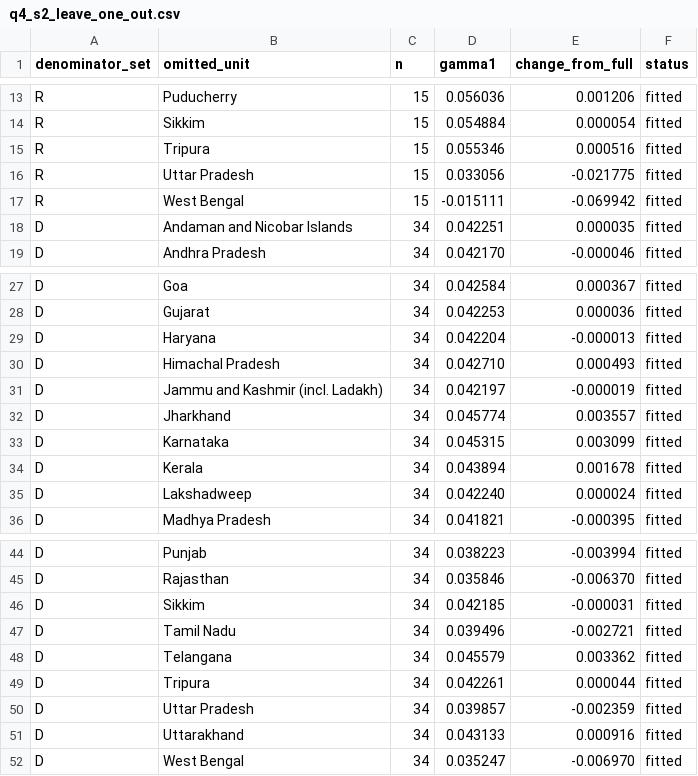
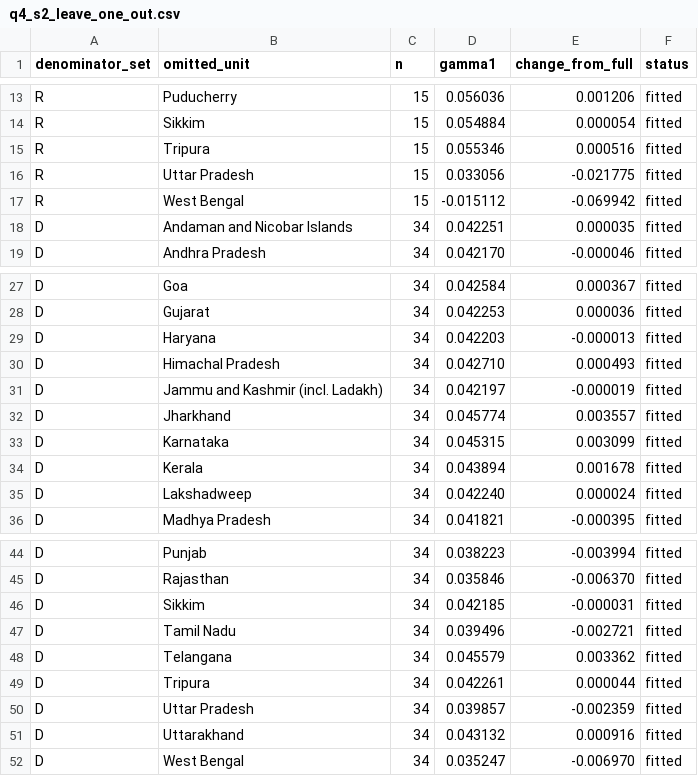
Before and after one commit to hssling/india-tb-acf-campaign, a CSV file: outputs/q4_s2_leave_one_out.csv, drawn as a sheet; only a part is shown, gaps mark what is left out.

```diff
--- a/outputs/q4_s2_leave_one_out.csv
+++ b/outputs/q4_s2_leave_one_out.csv
@@ -16,3 +16,3 @@ R,Tripura,15,0.055346,0.000516,fitted
 R,Uttar Pradesh,15,0.033056,-0.021775,fitted
-R,West Bengal,15,-0.015111,-0.069942,fitted
+R,West Bengal,15,-0.015112,-0.069942,fitted
 D,Andaman and Nicobar Islands,34,0.042251,0.000035,fitted
@@ -28,3 +28,3 @@ D,Goa,34,0.042584,0.000367,fitted
 D,Gujarat,34,0.042253,0.000036,fitted
-D,Haryana,34,0.042204,-0.000013,fitted
+D,Haryana,34,0.042203,-0.000013,fitted
 D,Himachal Pradesh,34,0.042710,0.000493,fitted
@@ -50,3 +50,3 @@ D,Tripura,34,0.042261,0.000044,fitted
 D,Uttar Pradesh,34,0.039857,-0.002359,fitted
-D,Uttarakhand,34,0.043133,0.000916,fitted
+D,Uttarakhand,34,0.043132,0.000916,fitted
 D,West Bengal,34,0.035247,-0.006970,fitted
```
Also changed, not shown: outputs/q4_summary.csv, 3 other files.
